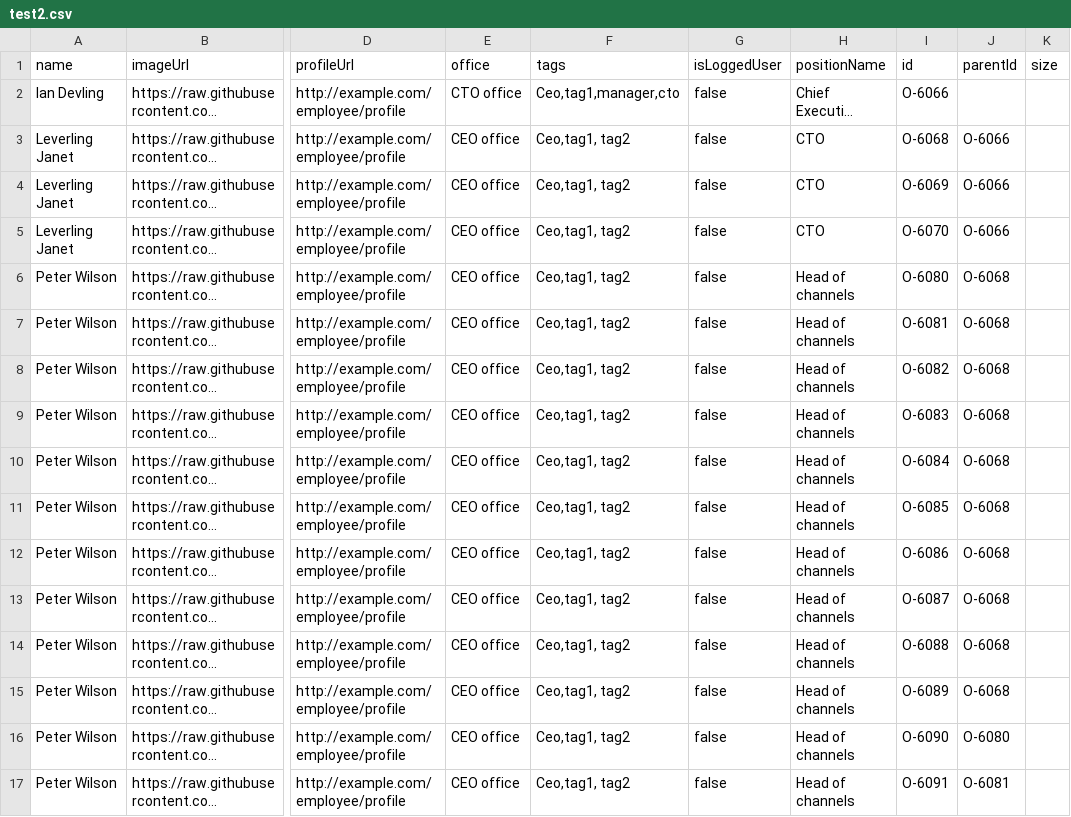
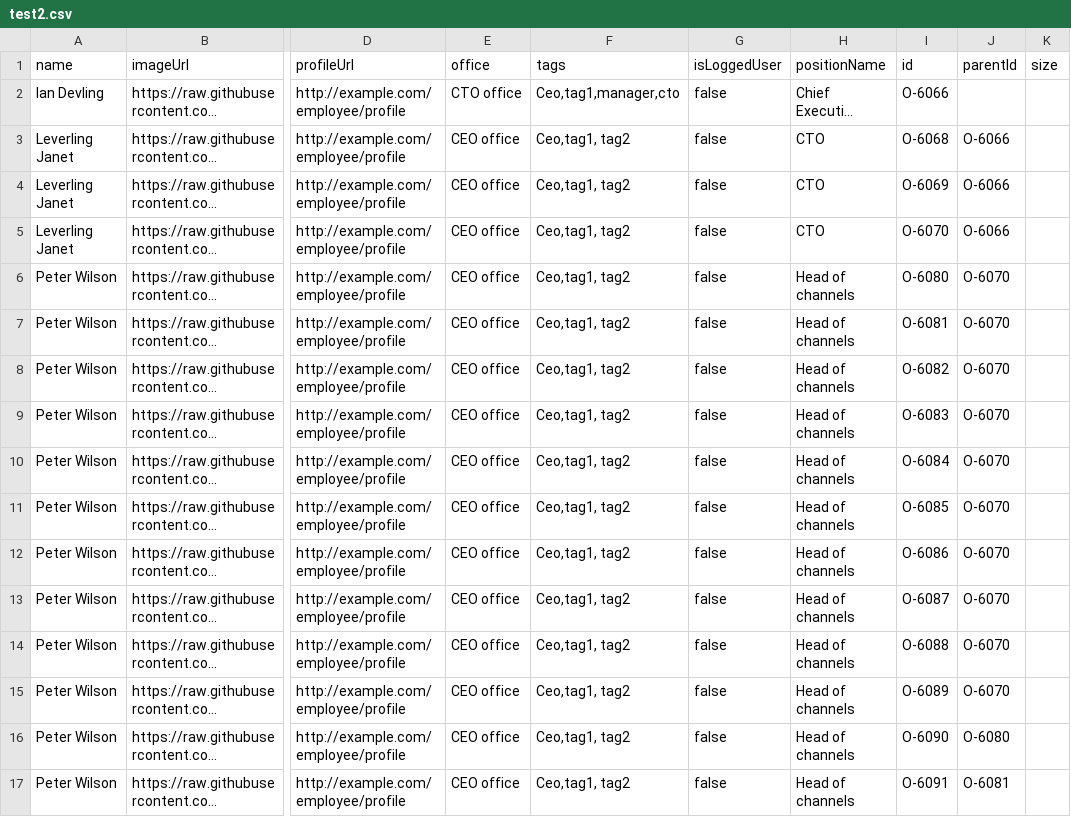
Before and after one commit to znzn2013/test, a CSV file: test2.csv, drawn as a sheet; only a part is shown, gaps mark what is left out; long unchanged cells end in …; the diff names each change by its address in the sheet, - before the commit and + after, or states it on an @@ line.

Commit message:
Update test2.csv

```diff
--- a/test2.csv
+++ b/test2.csv
-J6:J15 (parentId): O-6068
+J6:J15 (parentId): O-6070
```
